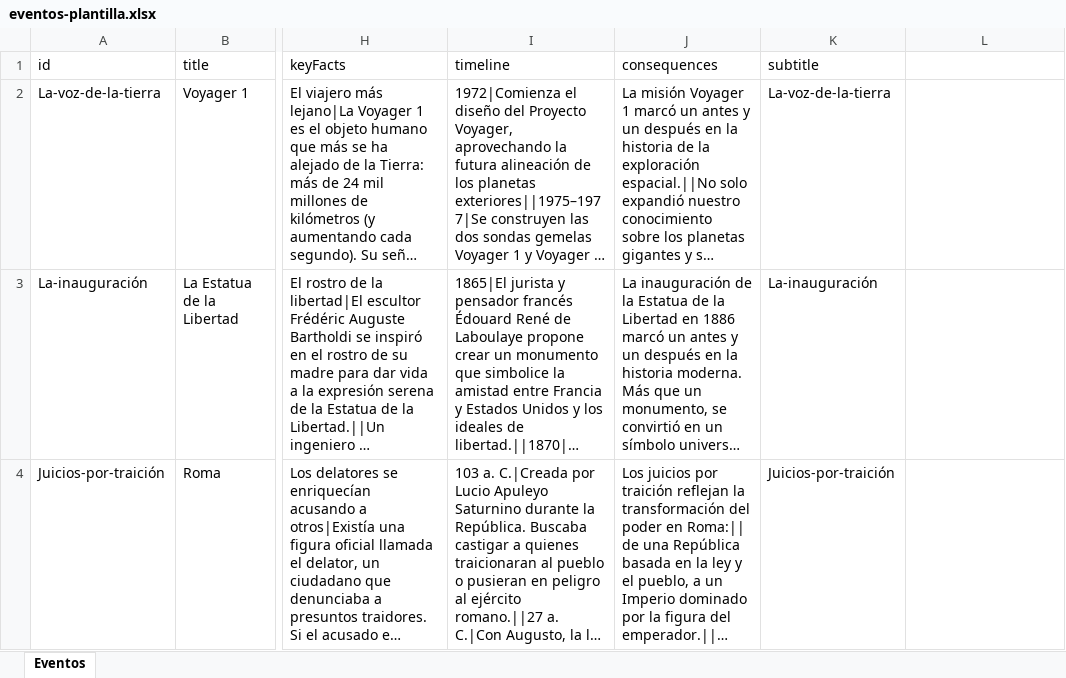
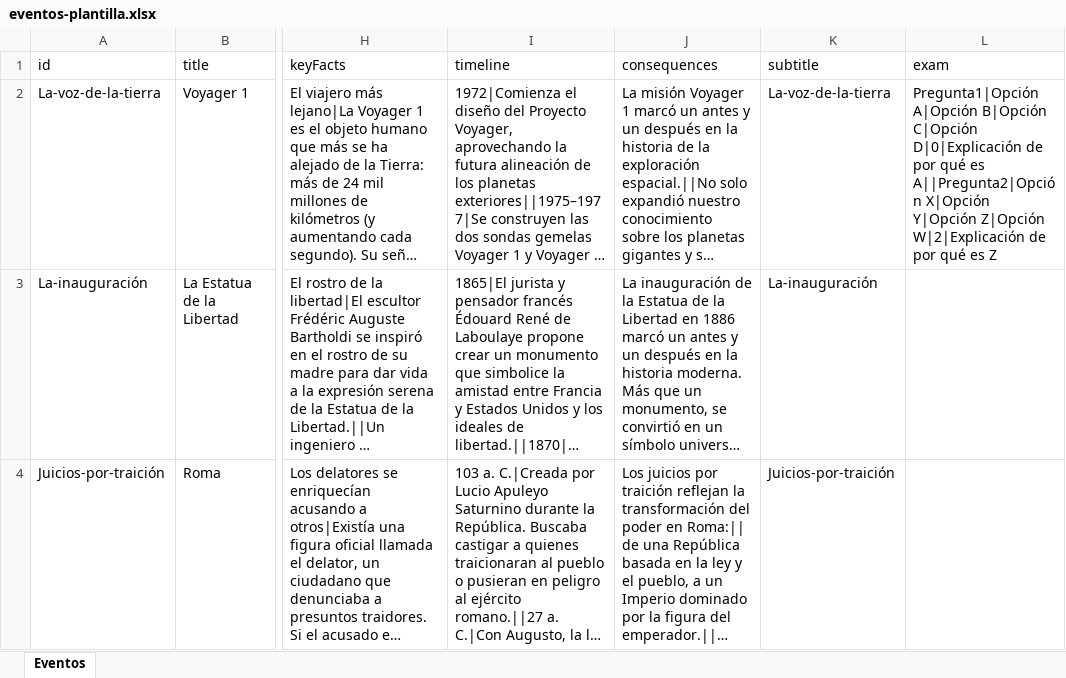
Before and after one commit to jldoradomoles/epicstoria, an Excel workbook: eventos-plantilla.xlsx, sheet Eventos, drawn as a sheet; only a part is shown, gaps mark what is left out; long unchanged cells end in …; values as stored, in another font and other column widths than the file's, no borders; the diff names each change by its address in the sheet, - before the commit and + after, or states it on an @@ line.

```diff
--- a/eventos-plantilla.xlsx (sheet Eventos)
+++ b/eventos-plantilla.xlsx (sheet Eventos)
-L1: (empty)
+L1: exam
-L2 (exam): (empty)
+L2 (exam): Pregunta1|Opción A|Opción B|Opción C|Opción D|0|Explicación de por qué es A||Pregunta2|Opción X|Opción Y|Opción Z|Opción W|2|Explicación de por qué es Z
```
Also changed, not shown: 37 other files.
